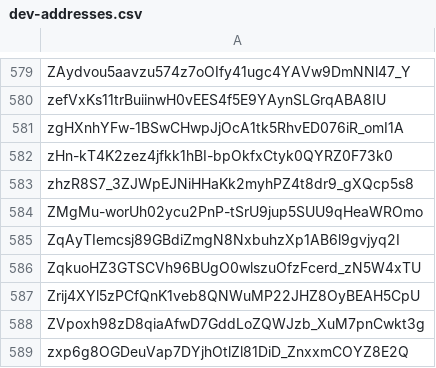
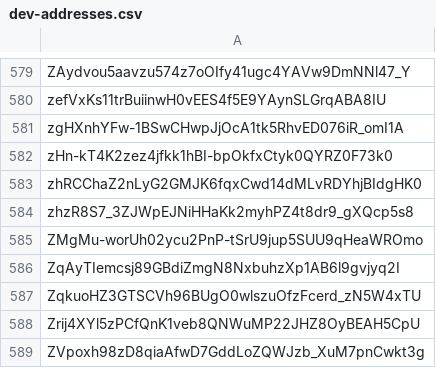
Before and after one commit to Jonny-Ringo/the_eye_of_AO, a CSV file: data/dev-addresses.csv, drawn as a sheet; only a part is shown, gaps mark what is left out; the shorter side is filled out with more unchanged rows; the diff names each change by its address in the sheet, - before the commit and + after, or states it on an @@ line.

Commit message:
📥 Updated developer address list

```diff
--- a/data/dev-addresses.csv
+++ b/data/dev-addresses.csv
+row 583: zhRCChaZ2nLyG2GMJK6fqxCwd14dMLvRDYhjBIdgHK0
```
